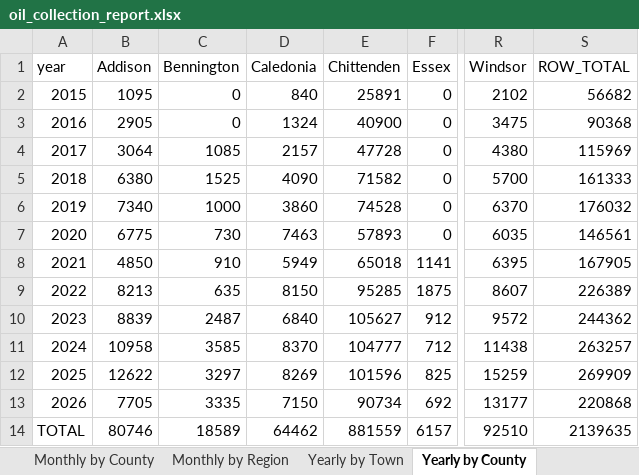
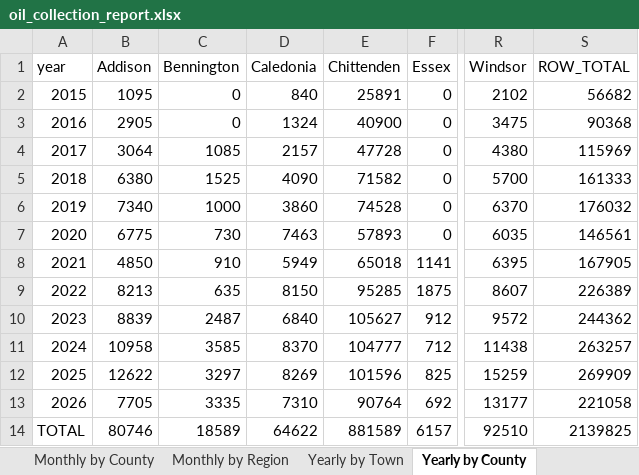
Before and after one commit to burnssargent-eng/blackbear_dashboard, an Excel workbook: oil_collection_report.xlsx, sheet Yearly by County, drawn as a sheet; only a part is shown, gaps mark what is left out; values as stored, in another font and other column widths than the file's, no borders; the diff names each change by its address in the sheet, - before the commit and + after, or states it on an @@ line.

```diff
--- a/oil_collection_report.xlsx (sheet Yearly by County)
+++ b/oil_collection_report.xlsx (sheet Yearly by County)
-D13 (Caledonia): 7150
+D13 (Caledonia): 7310
-E13 (Chittenden): 90734
+E13 (Chittenden): 90764
-S13 (ROW_TOTAL): 220868
+S13 (ROW_TOTAL): 221058
-D14 (Caledonia): 64462
+D14 (Caledonia): 64622
-E14 (Chittenden): 881559
+E14 (Chittenden): 881589
-S14 (ROW_TOTAL): 2139635
+S14 (ROW_TOTAL): 2139825
```
Also changed, not shown: sheet 2026, sheet Yearly by Region, sheet Yearly by Town, sheet Monthly by County, sheet Monthly by Region, sheet Monthly by Town, 2 more sheets, 3 other files.
